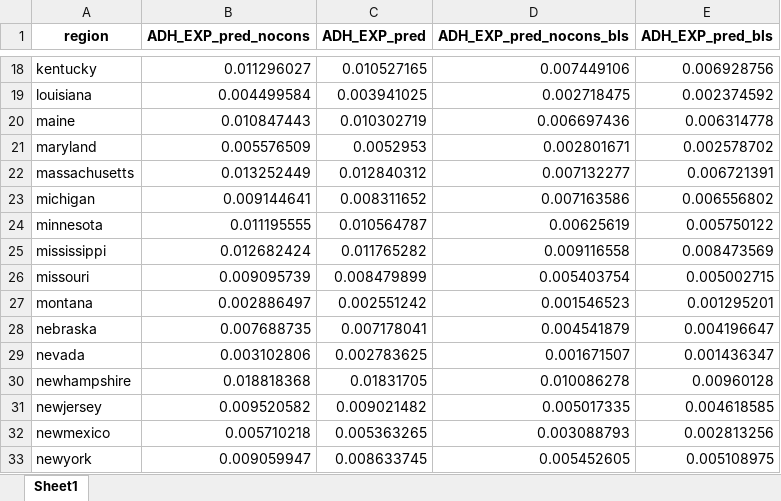
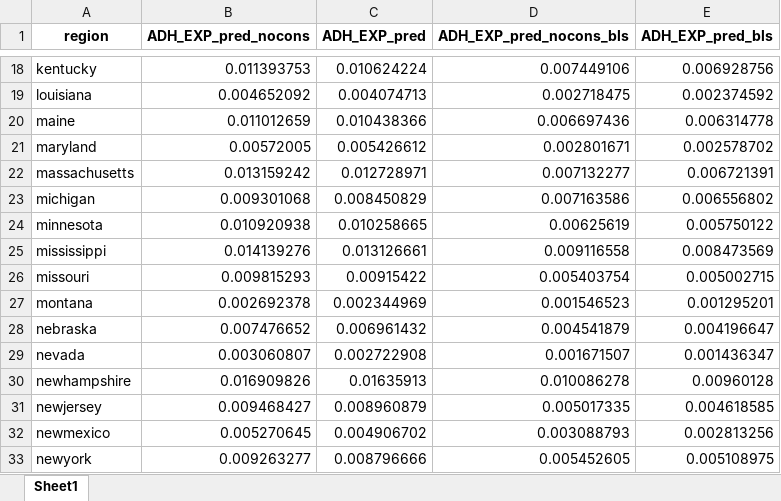
Before and after one commit to jpvasquez-econ/RUV, an Excel workbook: 1-Data-Codes/2-Final_Data/exposures.xlsx, sheet Sheet1, drawn as a sheet; only a part is shown, gaps mark what is left out; values as stored, in another font and other column widths than the file's, no borders; the diff covers the shown part only; the diff names each change by its address in the sheet, - before the commit and + after, or states it on an @@ line.

```diff
--- a/1-Data-Codes/2-Final_Data/exposures.xlsx (sheet Sheet1)
+++ b/1-Data-Codes/2-Final_Data/exposures.xlsx (sheet Sheet1)
-B18 (ADH_EXP_pred_nocons): 0.011296027
+B18 (ADH_EXP_pred_nocons): 0.011393753
-C18 (ADH_EXP_pred): 0.010527165
+C18 (ADH_EXP_pred): 0.010624224
-B19 (ADH_EXP_pred_nocons): 0.004499584
+B19 (ADH_EXP_pred_nocons): 0.004652092
-C19 (ADH_EXP_pred): 0.003941025
+C19 (ADH_EXP_pred): 0.004074713
-B20 (ADH_EXP_pred_nocons): 0.010847443
+B20 (ADH_EXP_pred_nocons): 0.011012659
-C20 (ADH_EXP_pred): 0.010302719
+C20 (ADH_EXP_pred): 0.010438366
-B21 (ADH_EXP_pred_nocons): 0.005576509
+B21 (ADH_EXP_pred_nocons): 0.00572005
-C21 (ADH_EXP_pred): 0.0052953
+C21 (ADH_EXP_pred): 0.005426612
-B22 (ADH_EXP_pred_nocons): 0.013252449
+B22 (ADH_EXP_pred_nocons): 0.013159242
-C22 (ADH_EXP_pred): 0.012840312
+C22 (ADH_EXP_pred): 0.012728971
-B23 (ADH_EXP_pred_nocons): 0.009144641
+B23 (ADH_EXP_pred_nocons): 0.009301068
-C23 (ADH_EXP_pred): 0.008311652
+C23 (ADH_EXP_pred): 0.008450829
-B24 (ADH_EXP_pred_nocons): 0.011195555
+B24 (ADH_EXP_pred_nocons): 0.010920938
-C24 (ADH_EXP_pred): 0.010564787
+C24 (ADH_EXP_pred): 0.010258665
-B25 (ADH_EXP_pred_nocons): 0.012682424
+B25 (ADH_EXP_pred_nocons): 0.014139276
-C25 (ADH_EXP_pred): 0.011765282
+C25 (ADH_EXP_pred): 0.013126661
-B26 (ADH_EXP_pred_nocons): 0.009095739
+B26 (ADH_EXP_pred_nocons): 0.009815293
-C26 (ADH_EXP_pred): 0.008479899
+C26 (ADH_EXP_pred): 0.00915422
-B27 (ADH_EXP_pred_nocons): 0.002886497
+B27 (ADH_EXP_pred_nocons): 0.002692378
-C27 (ADH_EXP_pred): 0.002551242
+C27 (ADH_EXP_pred): 0.002344969
-B28 (ADH_EXP_pred_nocons): 0.007688735
+B28 (ADH_EXP_pred_nocons): 0.007476652
-C28 (ADH_EXP_pred): 0.007178041
+C28 (ADH_EXP_pred): 0.006961432
-B29 (ADH_EXP_pred_nocons): 0.003102806
+B29 (ADH_EXP_pred_nocons): 0.003060807
-C29 (ADH_EXP_pred): 0.002783625
+C29 (ADH_EXP_pred): 0.002722908
-B30 (ADH_EXP_pred_nocons): 0.018818368
+B30 (ADH_EXP_pred_nocons): 0.016909826
-C30 (ADH_EXP_pred): 0.01831705
+C30 (ADH_EXP_pred): 0.01635913
-B31 (ADH_EXP_pred_nocons): 0.009520582
+B31 (ADH_EXP_pred_nocons): 0.009468427
-C31 (ADH_EXP_pred): 0.009021482
+C31 (ADH_EXP_pred): 0.008960879
-B32 (ADH_EXP_pred_nocons): 0.005710218
+B32 (ADH_EXP_pred_nocons): 0.005270645
-C32 (ADH_EXP_pred): 0.005363265
+C32 (ADH_EXP_pred): 0.004906702
-B33 (ADH_EXP_pred_nocons): 0.009059947
+B33 (ADH_EXP_pred_nocons): 0.009263277
-C33 (ADH_EXP_pred): 0.008633745
+C33 (ADH_EXP_pred): 0.008796666
```
Also changed, not shown: 68 edited cells elsewhere in this sheet, 1-Data-Codes/2-Final_Data/deficits_allyears.xlsx, 1-Data-Codes/2-Final_Data/io_allyears.xlsx, 36 other files.
